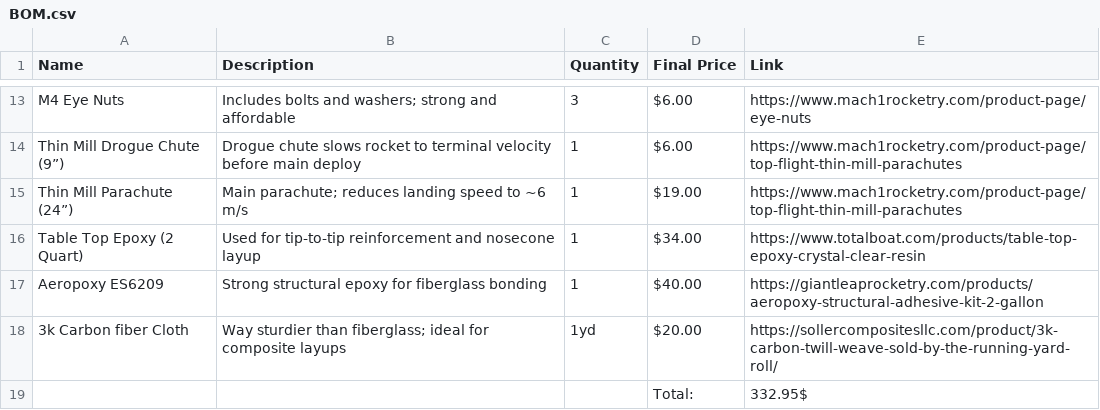
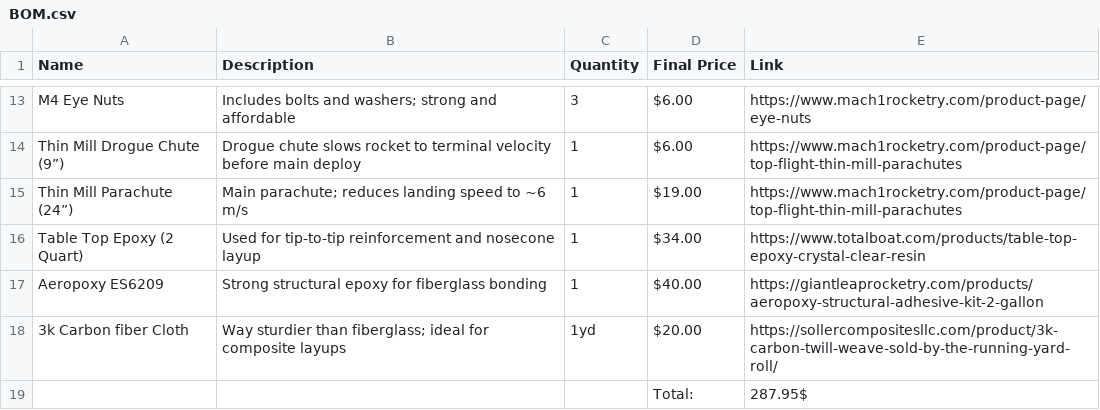
Before and after one commit to tomaselstein1705-lgtm/Boreas-Fiberglass-supersonic-rocket-, a CSV file: BOM.csv, drawn as a sheet; only a part is shown, gaps mark what is left out.

Commit message:
Update BOM.csv

```diff
--- a/BOM.csv
+++ b/BOM.csv
@@ -18,2 +18,2 @@ Aeropoxy ES6209,Strong structural epoxy for fiberglass bonding,1,$40.00,https://
 3k Carbon fiber Cloth,Way sturdier than fiberglass; ideal for composite layups,1yd,$20.00,https://sollercompositesllc.com/product/3k-carbon-twill-weave-sold-by-the-running-yard-roll/,
-    ,    ,   ,Total:,332.95$,
+    ,    ,   ,Total:,287.95$,
```
